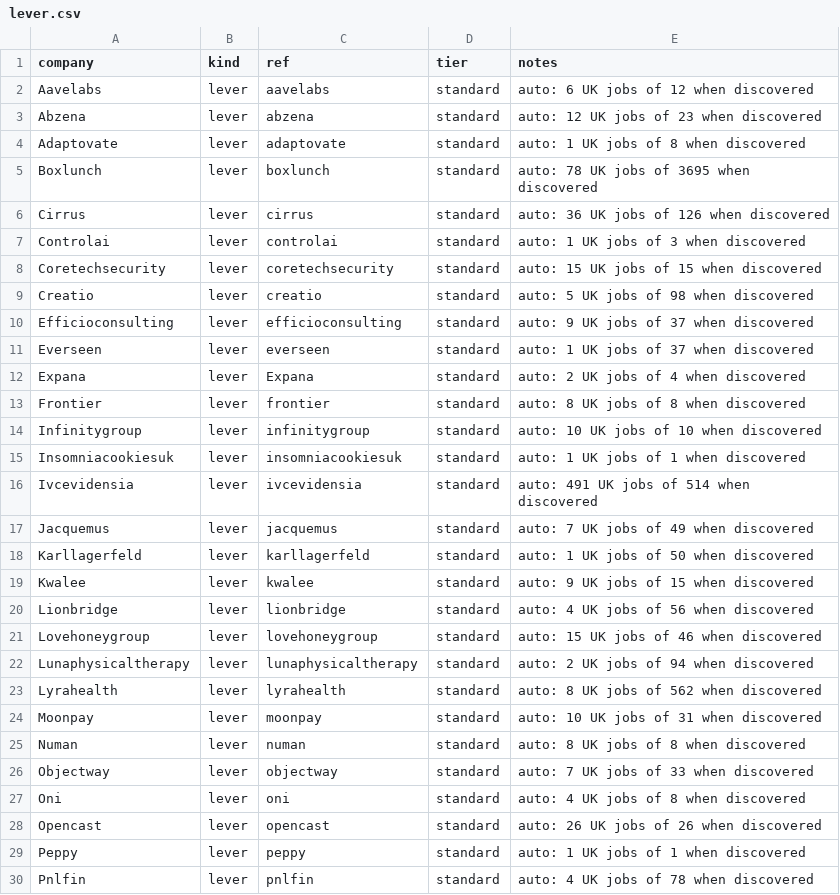
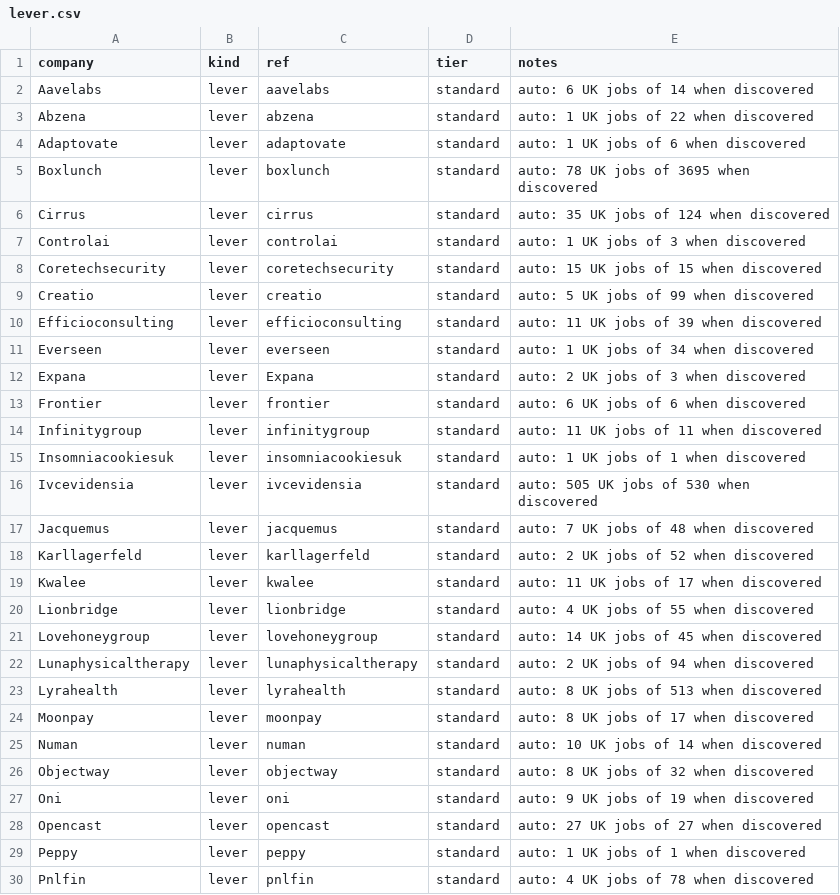
Before and after one commit to JaafarAlDarukee/nimbus, a CSV file: data/discovered/lever.csv, drawn as a sheet; only a part is shown; the diff covers the shown part only.

```diff
--- a/data/discovered/lever.csv
+++ b/data/discovered/lever.csv
@@ -1,29 +1,29 @@
 company,kind,ref,tier,notes
-Aavelabs,lever,aavelabs,standard,auto: 6 UK jobs of 12 when discovered
-Abzena,lever,abzena,standard,auto: 12 UK jobs of 23 when discovered
-Adaptovate,lever,adaptovate,standard,auto: 1 UK jobs of 8 when discovered
+Aavelabs,lever,aavelabs,standard,auto: 6 UK jobs of 14 when discovered
+Abzena,lever,abzena,standard,auto: 1 UK jobs of 22 when discovered
+Adaptovate,lever,adaptovate,standard,auto: 1 UK jobs of 6 when discovered
 Boxlunch,lever,boxlunch,standard,auto: 78 UK jobs of 3695 when discovered
-Cirrus,lever,cirrus,standard,auto: 36 UK jobs of 126 when discovered
+Cirrus,lever,cirrus,standard,auto: 35 UK jobs of 124 when discovered
 Controlai,lever,controlai,standard,auto: 1 UK jobs of 3 when discovered
 Coretechsecurity,lever,coretechsecurity,standard,auto: 15 UK jobs of 15 when discovered
-Creatio,lever,creatio,standard,auto: 5 UK jobs of 98 when discovered
-Efficioconsulting,lever,efficioconsulting,standard,auto: 9 UK jobs of 37 when discovered
-Everseen,lever,everseen,standard,auto: 1 UK jobs of 37 when discovered
-Expana,lever,Expana,standard,auto: 2 UK jobs of 4 when discovered
-Frontier,lever,frontier,standard,auto: 8 UK jobs of 8 when discovered
-Infinitygroup,lever,infinitygroup,standard,auto: 10 UK jobs of 10 when discovered
+Creatio,lever,creatio,standard,auto: 5 UK jobs of 99 when discovered
+Efficioconsulting,lever,efficioconsulting,standard,auto: 11 UK jobs of 39 when discovered
+Everseen,lever,everseen,standard,auto: 1 UK jobs of 34 when discovered
+Expana,lever,Expana,standard,auto: 2 UK jobs of 3 when discovered
+Frontier,lever,frontier,standard,auto: 6 UK jobs of 6 when discovered
+Infinitygroup,lever,infinitygroup,standard,auto: 11 UK jobs of 11 when discovered
 Insomniacookiesuk,lever,insomniacookiesuk,standard,auto: 1 UK jobs of 1 when discovered
-Ivcevidensia,lever,ivcevidensia,standard,auto: 491 UK jobs of 514 when discovered
-Jacquemus,lever,jacquemus,standard,auto: 7 UK jobs of 49 when discovered
-Karllagerfeld,lever,karllagerfeld,standard,auto: 1 UK jobs of 50 when discovered
-Kwalee,lever,kwalee,standard,auto: 9 UK jobs of 15 when discovered
-Lionbridge,lever,lionbridge,standard,auto: 4 UK jobs of 56 when discovered
-Lovehoneygroup,lever,lovehoneygroup,standard,auto: 15 UK jobs of 46 when discovered
+Ivcevidensia,lever,ivcevidensia,standard,auto: 505 UK jobs of 530 when discovered
+Jacquemus,lever,jacquemus,standard,auto: 7 UK jobs of 48 when discovered
+Karllagerfeld,lever,karllagerfeld,standard,auto: 2 UK jobs of 52 when discovered
+Kwalee,lever,kwalee,standard,auto: 11 UK jobs of 17 when discovered
+Lionbridge,lever,lionbridge,standard,auto: 4 UK jobs of 55 when discovered
+Lovehoneygroup,lever,lovehoneygroup,standard,auto: 14 UK jobs of 45 when discovered
 Lunaphysicaltherapy,lever,lunaphysicaltherapy,standard,auto: 2 UK jobs of 94 when discovered
-Lyrahealth,lever,lyrahealth,standard,auto: 8 UK jobs of 562 when discovered
-Moonpay,lever,moonpay,standard,auto: 10 UK jobs of 31 when discovered
-Numan,lever,numan,standard,auto: 8 UK jobs of 8 when discovered
-Objectway,lever,objectway,standard,auto: 7 UK jobs of 33 when discovered
-Oni,lever,oni,standard,auto: 4 UK jobs of 8 when discovered
-Opencast,lever,opencast,standard,auto: 26 UK jobs of 26 when discovered
+Lyrahealth,lever,lyrahealth,standard,auto: 8 UK jobs of 513 when discovered
+Moonpay,lever,moonpay,standard,auto: 8 UK jobs of 17 when discovered
+Numan,lever,numan,standard,auto: 10 UK jobs of 14 when discovered
+Objectway,lever,objectway,standard,auto: 8 UK jobs of 32 when discovered
+Oni,lever,oni,standard,auto: 9 UK jobs of 19 when discovered
+Opencast,lever,opencast,standard,auto: 27 UK jobs of 27 when discovered
 Peppy,lever,peppy,standard,auto: 1 UK jobs of 1 when discovered
```
Also changed, not shown: 7 edited cells elsewhere in this file, data/discovered/ashby.csv, data/discovered/greenhouse.csv, 2 other files.
